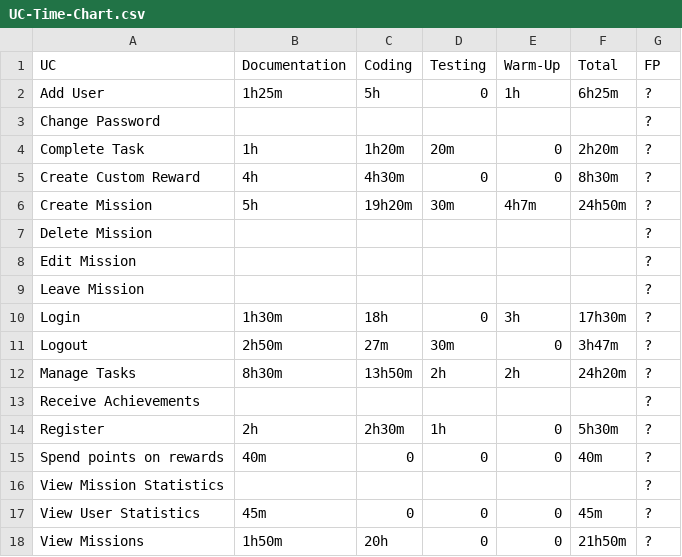
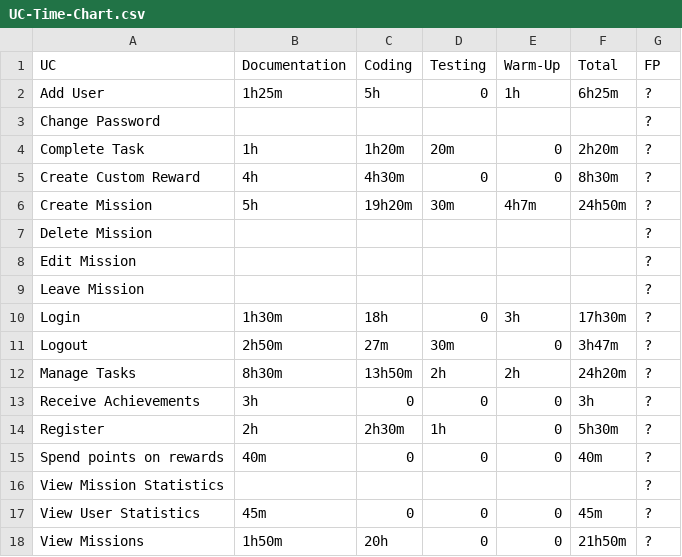
Before and after one commit to Mert-Guenduez/learnityourself, a CSV file: Documentation/UC-Time-Chart.csv, drawn as a sheet.

Commit message:
[Doc] Updated time chart csv

```diff
--- a/Documentation/UC-Time-Chart.csv
+++ b/Documentation/UC-Time-Chart.csv
@@ -12,3 +12,3 @@ Logout,2h50m,27m,30m,0,3h47m,?
 Manage Tasks,8h30m,13h50m,2h,2h,24h20m,?
-Receive Achievements,,,,,,?
+Receive Achievements,3h,0,0,0,3h,?
 Register,2h,2h30m,1h,0,5h30m,?
```
